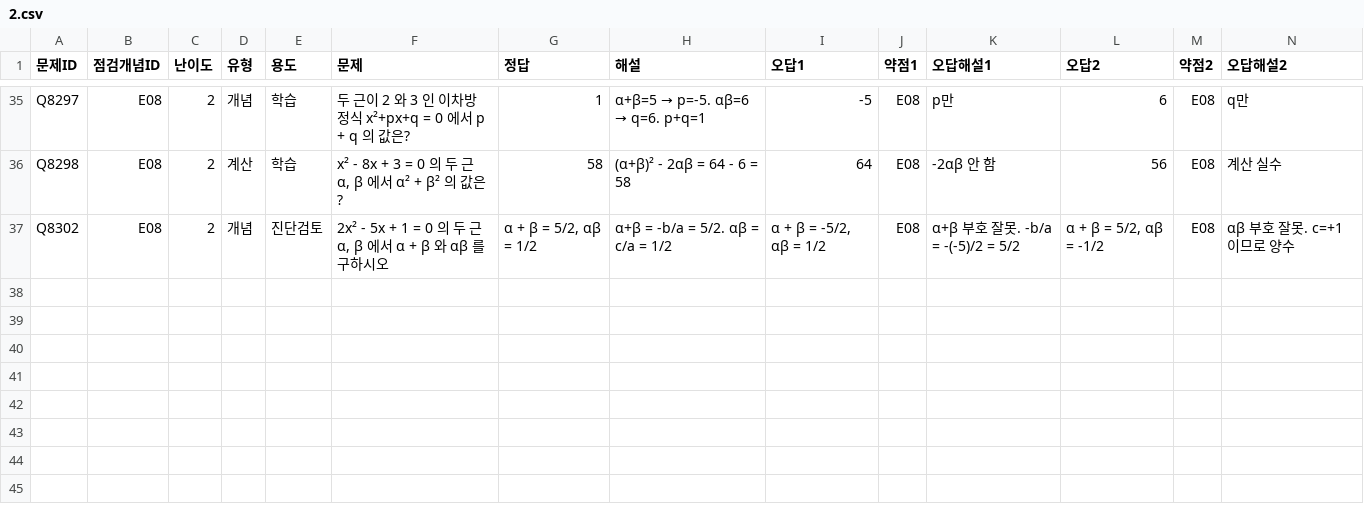
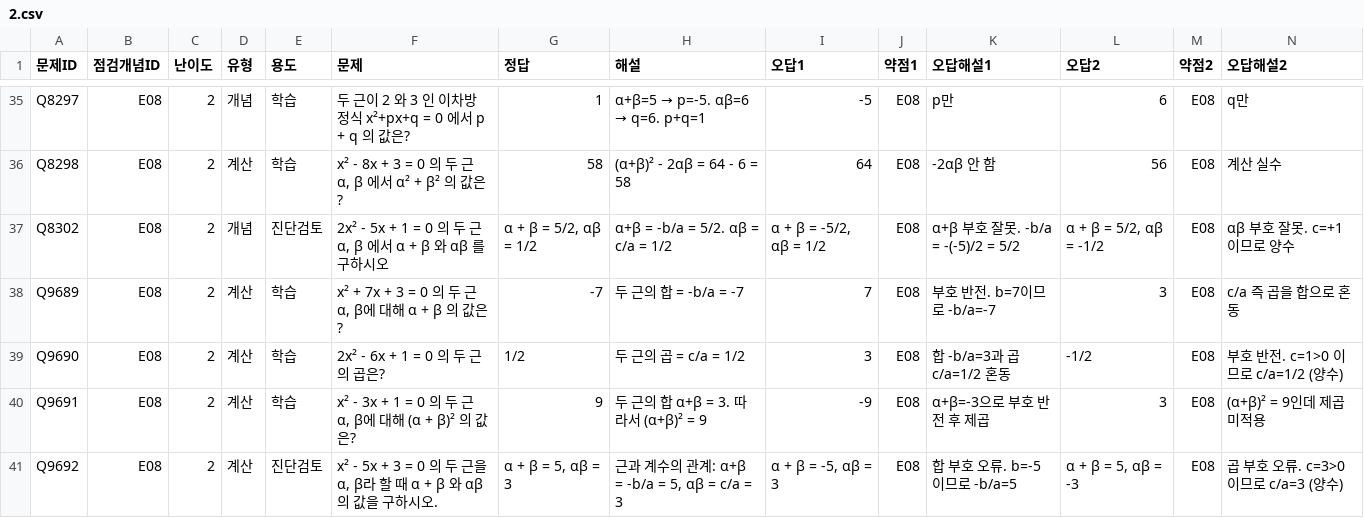
Before and after one commit to wataryu00-boop/math-diagnostic, a CSV file: problems/E08/2.csv, drawn as a sheet; only a part is shown, gaps mark what is left out; rows hold the shown columns only; the diff names each change by its address in the sheet, - before the commit and + after, or states it on an @@ line.

```diff
--- a/problems/E08/2.csv
+++ b/problems/E08/2.csv
+row 38: Q9689 | E08 | 2 | 계산 | 학습 | x² + 7x + 3 = 0 의 두 근 α, β에 대해 α + β 의 값은? | -7 | 두 근의 합 = -b/a = -7 | 7 | E08 | 부호 반전. b=7이므로 -b/a=-7 | 3 | E08 | c/a 즉 곱을 합으로 혼동
+row 39: Q9690 | E08 | 2 | 계산 | 학습 | 2x² - 6x + 1 = 0 의 두 근의 곱은? | 1/2 | 두 근의 곱 = c/a = 1/2 | 3 | E08 | 합 -b/a=3과 곱 c/a=1/2 혼동 | -1/2 | E08 | 부호 반전. c=1>0 이므로 c/a=1/2 (양수)
+row 40: Q9691 | E08 | 2 | 계산 | 학습 | x² - 3x + 1 = 0 의 두 근 α, β에 대해 (α + β)² 의 값은? | 9 | 두 근의 합 α+β = 3. 따라서 (α+β)² = 9 | -9 | E08 | α+β=-3으로 부호 반전 후 제곱 | 3 | E08 | (α+β)² = 9인데 제곱 미적용
+row 41: Q9692 | E08 | 2 | 계산 | 진단검토 | x² - 5x + 3 = 0 의 두 근을 α, β라 할 때 α + β 와 αβ 의 값을 구하시오. | α + β = 5, αβ = 3 | 근과 계수의 관계: α+β = -b/a = 5, αβ = c/a = 3 | α + β = -5, αβ = 3 | E08 | 합 부호 오류. b=-5이므로 -b/a=5 | α + β = 5, αβ = -3 | E08 | 곱 부호 오류. c=3>0이므로 c/a=3 (양수)
```
Also changed, not shown: problems/E08/3.csv.
